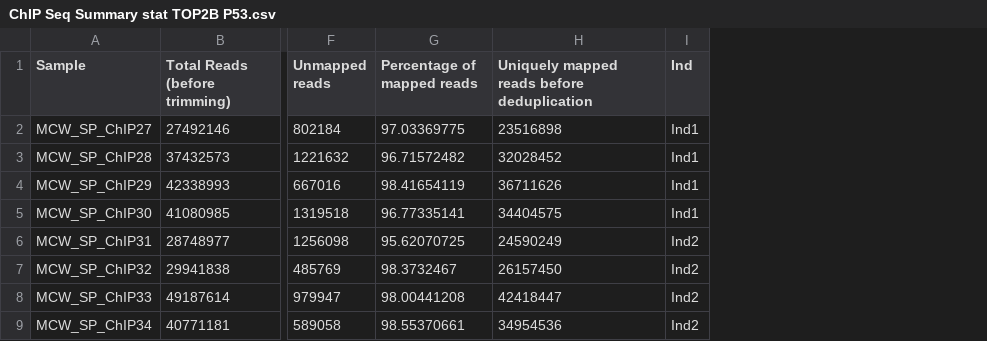
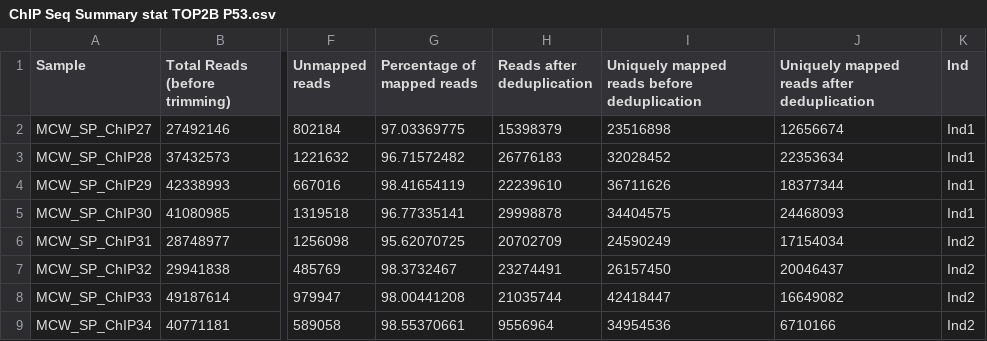
Before and after one commit to sayanpaul01/ChIPSeq_project, a CSV file: data/ChIP Seq Summary stat TOP2B P53.csv, drawn as a sheet; only a part is shown, gaps mark what is left out; the diff names each change by its address in the sheet, - before the commit and + after, or states it on an @@ line.

```diff
--- a/data/ChIP Seq Summary stat TOP2B P53.csv
+++ b/data/ChIP Seq Summary stat TOP2B P53.csv
+column H (Reads after deduplication), rows 2-9: 15398379 | 26776183 | 22239610 | 29998878 | 20702709 | 23274491 | 21035744 | 9556964
+column J, rows 1-9: Uniquely mapped reads after deduplication | 12656674 | 22353634 | 18377344 | 24468093 | 17154034 | 20046437 | 16649082 | 6710166
```
Also changed, not shown: data/ChIP Seq Summary stat CTCF RAD21.csv, 8 other files.
